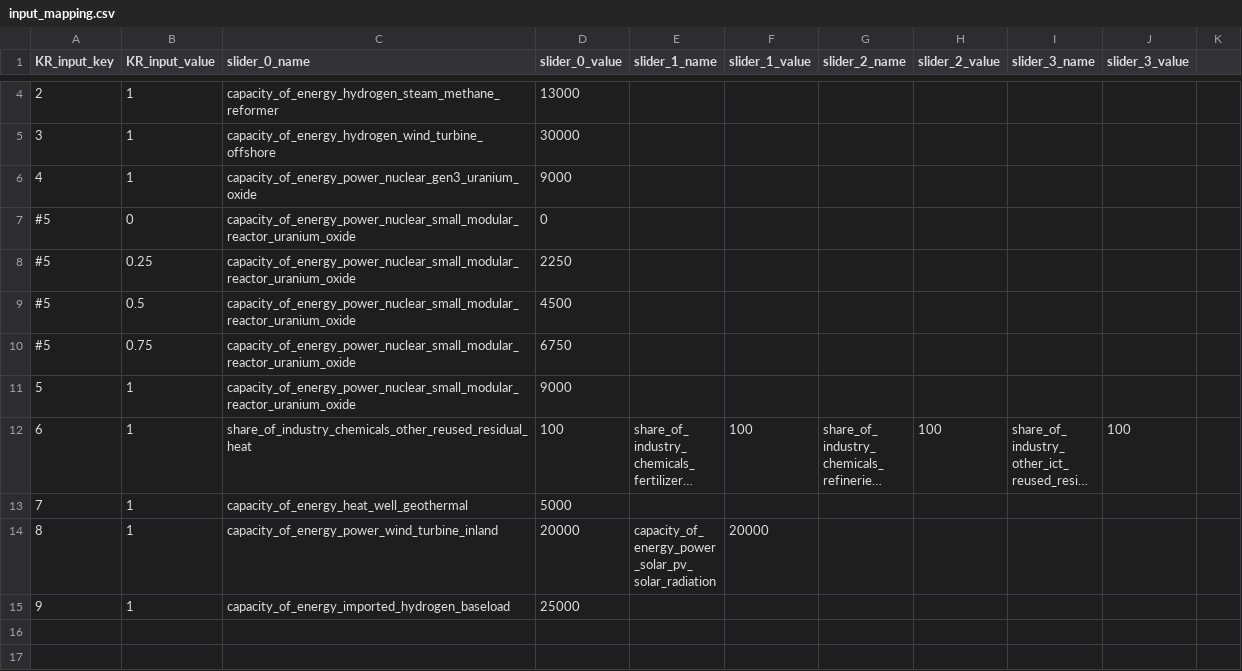
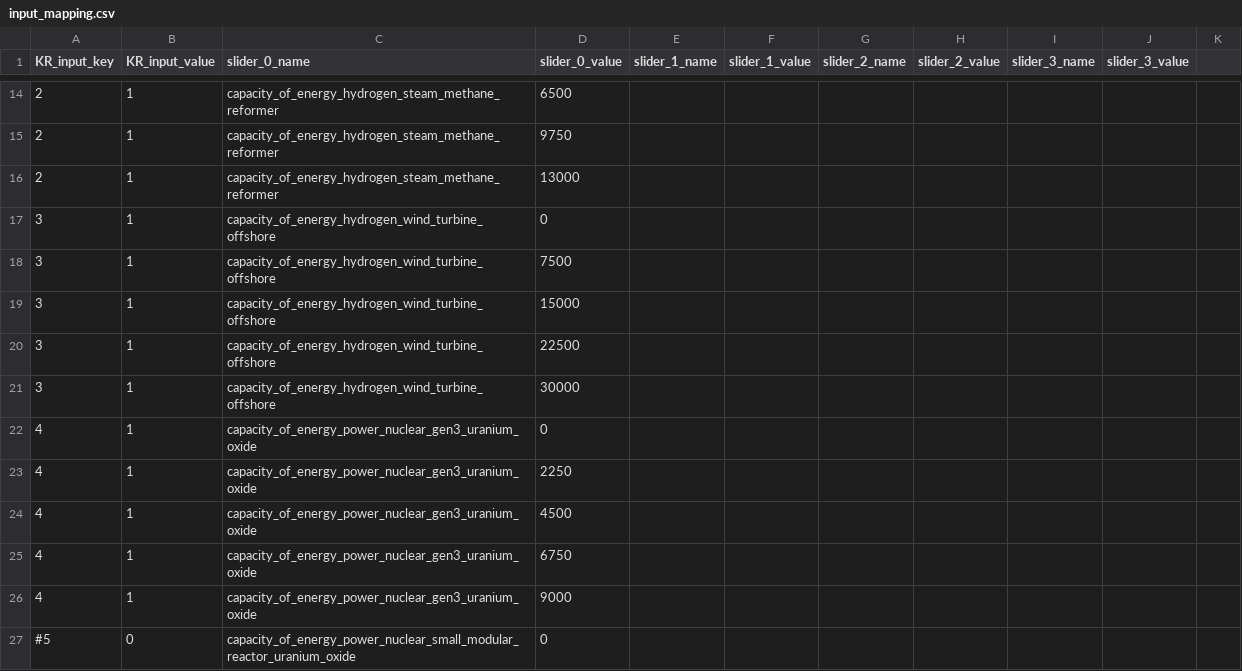
Before and after one commit to quintel/klimaatraadplegingstool, a CSV file: config/input_mapping.csv, drawn as a sheet; only a part is shown, gaps mark what is left out; the shorter side is filled out with more unchanged rows; long unchanged cells end in …; the diff covers the shown part only.

Commit message:
Updated input_mapping to 10 million scenarios

```diff
--- a/config/input_mapping.csv
+++ b/config/input_mapping.csv
@@ -4,3 +14,13 @@ KR_input_key,KR_input_value,slider_0_name,slider_0_value,slider_1_name,slider_1_
+2,1,capacity_of_energy_hydrogen_steam_methane_reformer,6500,,,,,,
+2,1,capacity_of_energy_hydrogen_steam_methane_reformer,9750,,,,,,
 2,1,capacity_of_energy_hydrogen_steam_methane_reformer,13000,,,,,,
+3,1,capacity_of_energy_hydrogen_wind_turbine_offshore,0,,,,,,
+3,1,capacity_of_energy_hydrogen_wind_turbine_offshore,7500,,,,,,
+3,1,capacity_of_energy_hydrogen_wind_turbine_offshore,15000,,,,,,
+3,1,capacity_of_energy_hydrogen_wind_turbine_offshore,22500,,,,,,
 3,1,capacity_of_energy_hydrogen_wind_turbine_offshore,30000,,,,,,
+4,1,capacity_of_energy_power_nuclear_gen3_uranium_oxide,0,,,,,,
+4,1,capacity_of_energy_power_nuclear_gen3_uranium_oxide,2250,,,,,,
+4,1,capacity_of_energy_power_nuclear_gen3_uranium_oxide,4500,,,,,,
+4,1,capacity_of_energy_power_nuclear_gen3_uranium_oxide,6750,,,,,,
 4,1,capacity_of_energy_power_nuclear_gen3_uranium_oxide,9000,,,,,,
```
Also changed, not shown: 26 added rows elsewhere in this file.
